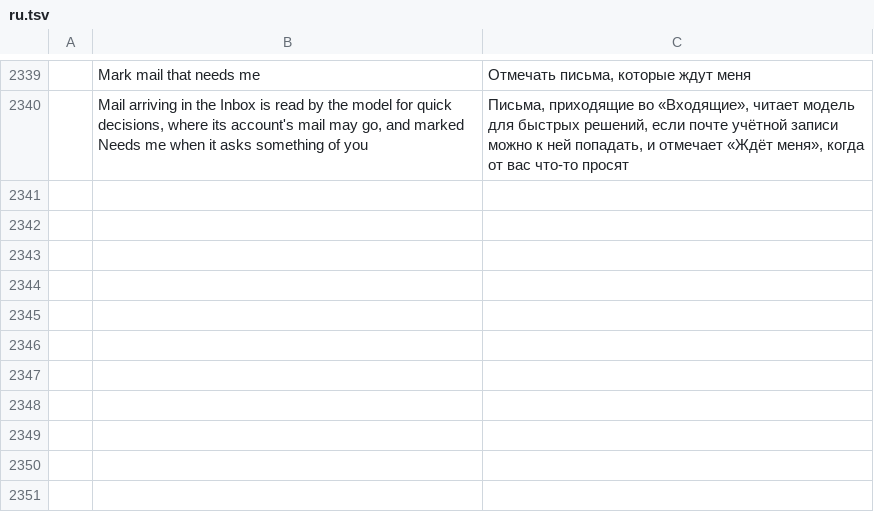
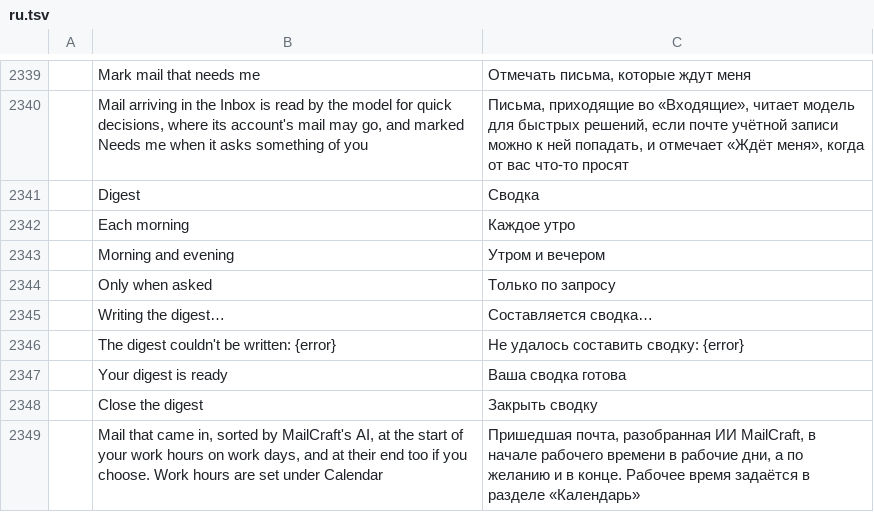
Before and after one commit to dmoghnie/mailcraft, a TSV file: crates/ui-egui/src/i18n/ru.tsv, drawn as a sheet; only a part is shown, gaps mark what is left out; the diff names each change by its address in the sheet, - before the commit and + after, or states it on an @@ line.

Commit message:
feat: a digest of the mail that came in, written by MailCraft's AI
Digest, in Home's AI group, has the chat model sort the mail that came
into the Inboxes over the last day. It goes under what needs an answer
from the person, what's waiting on others (their sent mail nobody
answered), what's worth a look and what can be ignored, in the
window's language. It shows over the Inbox as it's written, with the
model that wrote it, Refresh and Close. File › Options › AI can have
it made by itself on work days, at the start of the work hours and
optionally at their end, with a desktop notification when it's ready.

- engine: session/ai/digest.rs. Only the accounts whose mail may go to
  the chat model are included. Each message is a line: sender,
  subject, its marks (needs-you, unread, sent in bulk, VIP) and its
  preview, newest first, with at most 150 lines or 48,000 characters
  (the rest counted as left out). The sent mail nobody answered is
  worked out first when it never was, or is being. The model is told
  never to follow instructions in the mail. A digest made by itself is
  made once per time, up to four hours late; the morning's goes back
  to the evening before. The last digest is kept in `ai-digest.json`.
- Commands: `mail.digest` (hours, language), `mail.digestShown` (a read
  for outside agents), `mail.closeDigest`, and `ai.digestWhen` (off,
  mornings, morningsAndEvenings, with the language).
- ui-egui: the section over the Inbox (panes/list/digest.rs), Home's
  Digest button (HOME_BUTTONS), the schedule on Options › AI, a
  notice when no model may have the mail, and the notification. 9 new
  strings in the 17 catalogs.

Tests: the question holds the mail that came in and the sent mail
nobody answered, in the language asked; the answer kept across runs
and closed; refused where no account's mail may go; made by itself on
a work-day morning once, not before its time, not on the weekend, not
when off, and announced once it's written; Home's Digest, the section
as it's written and closed, in the window. Not tried against a real
model.

Fork issue 44.

```diff
--- a/crates/ui-egui/src/i18n/ru.tsv
+++ b/crates/ui-egui/src/i18n/ru.tsv
+row 2341:  | Digest | Сводка
+row 2342:  | Each morning | Каждое утро
+row 2343:  | Morning and evening | Утром и вечером
+row 2344:  | Only when asked | Только по запросу
+row 2345:  | Writing the digest… | Составляется сводка…
+row 2346:  | The digest couldn't be written: {error} | Не удалось составить сводку: {error}
+row 2347:  | Your digest is ready | Ваша сводка готова
+row 2348:  | Close the digest | Закрыть сводку
+row 2349:  | Mail that came in, sorted by MailCraft's AI, at the start of your work hours on work days, and at their end too if you choose. Work hours are set under Calendar | Пришедшая почта, разобранная ИИ MailCraft, в начале рабочего времени в рабочие дни, а по желанию и в конце. Рабочее время задаётся в разделе «Календарь»
```
Also changed, not shown: crates/ui-egui/src/i18n/ar.tsv, crates/ui-egui/src/i18n/de.tsv, 36 other files.
